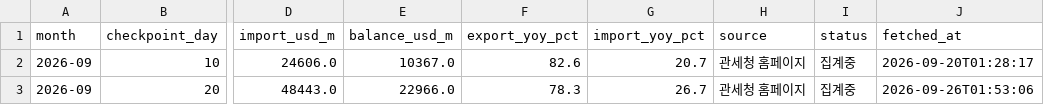
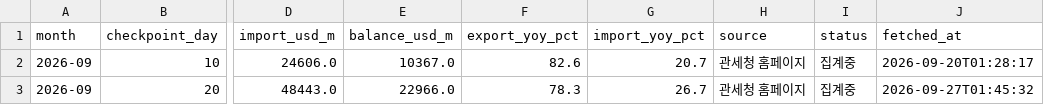
Before and after one commit to hyeongjukimm/investment-advisor-dashboard, a CSV file: data/export_flash_cache.csv, drawn as a sheet; only a part is shown, gaps mark what is left out; the diff names each change by its address in the sheet, - before the commit and + after, or states it on an @@ line.

```diff
--- a/data/export_flash_cache.csv
+++ b/data/export_flash_cache.csv
-J3 (fetched_at): 2026-09-26T01:53:06
+J3 (fetched_at): 2026-09-27T01:45:32
```
Also changed, not shown: 2 other files.
